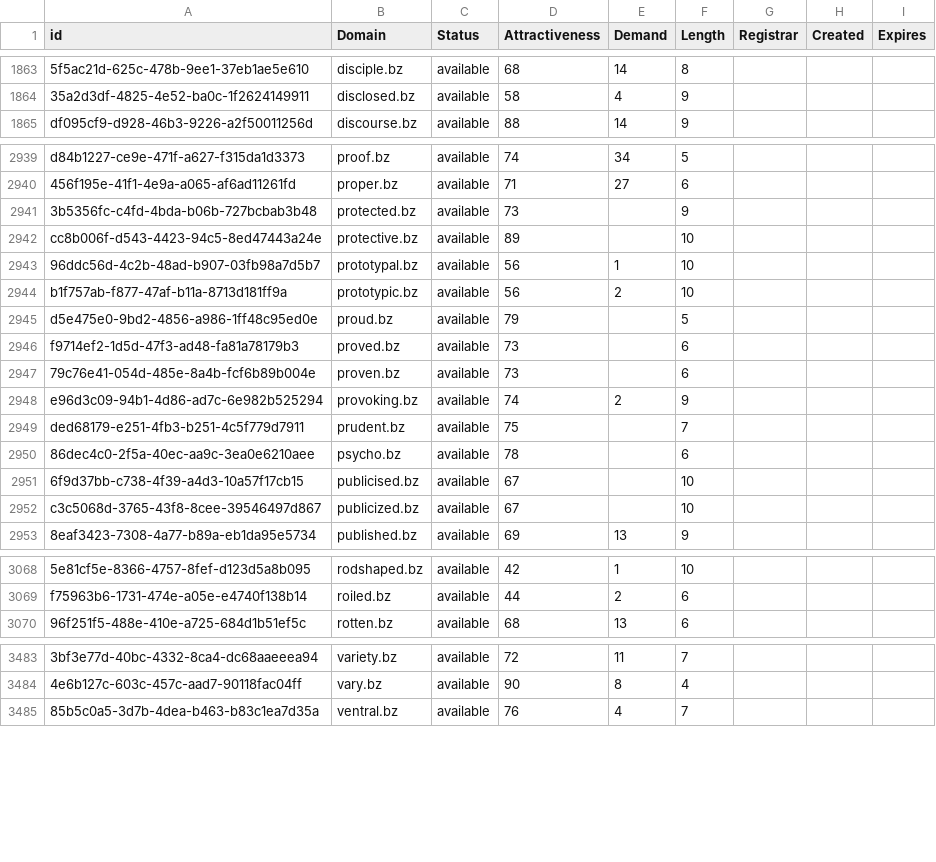
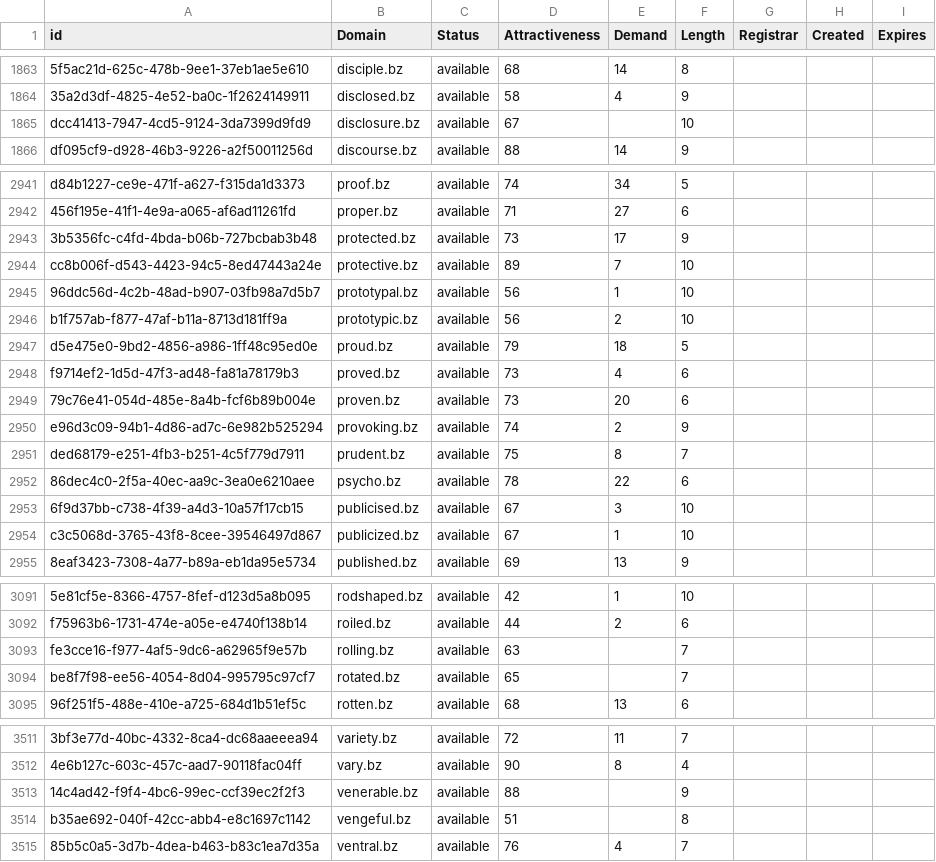
Before and after one commit to UniqueDomains/bz-oneword-domains, a CSV file: bz.csv, drawn as a sheet; only a part is shown, gaps mark what is left out; addresses are those after the commit; the diff covers the shown part only; the diff names each change by its address in the sheet, - before the commit and + after, or states it on an @@ line.

```diff
--- a/bz.csv
+++ b/bz.csv
+row 1865: dcc41413-7947-4cd5-9124-3da7399d9fd9 | disclosure.bz | available | 67 |  | 10
-E2943 (Demand): (empty)
+E2943 (Demand): 17
-E2944 (Demand): (empty)
+E2944 (Demand): 7
-E2947 (Demand): (empty)
+E2947 (Demand): 18
-E2948 (Demand): (empty)
+E2948 (Demand): 4
-E2949 (Demand): (empty)
+E2949 (Demand): 20
-E2951 (Demand): (empty)
+E2951 (Demand): 8
-E2952 (Demand): (empty)
+E2952 (Demand): 22
-E2953 (Demand): (empty)
+E2953 (Demand): 3
-E2954 (Demand): (empty)
+E2954 (Demand): 1
+row 3093: fe3cce16-f977-4af5-9dc6-a62965f9e57b | rolling.bz | available | 63 |  | 7
+row 3094: be8f7f98-ee56-4054-8d04-995795c97cf7 | rotated.bz | available | 65 |  | 7
+row 3513: 14c4ad42-f9f4-4bc6-99ec-ccf39ec2f2f3 | venerable.bz | available | 88 |  | 9
+row 3514: b35ae692-040f-42cc-abb4-e8c1697c1142 | vengeful.bz | available | 51 |  | 8
```
Also changed, not shown: 26 added rows and 11 edited cells elsewhere in this file, 2 other files.
